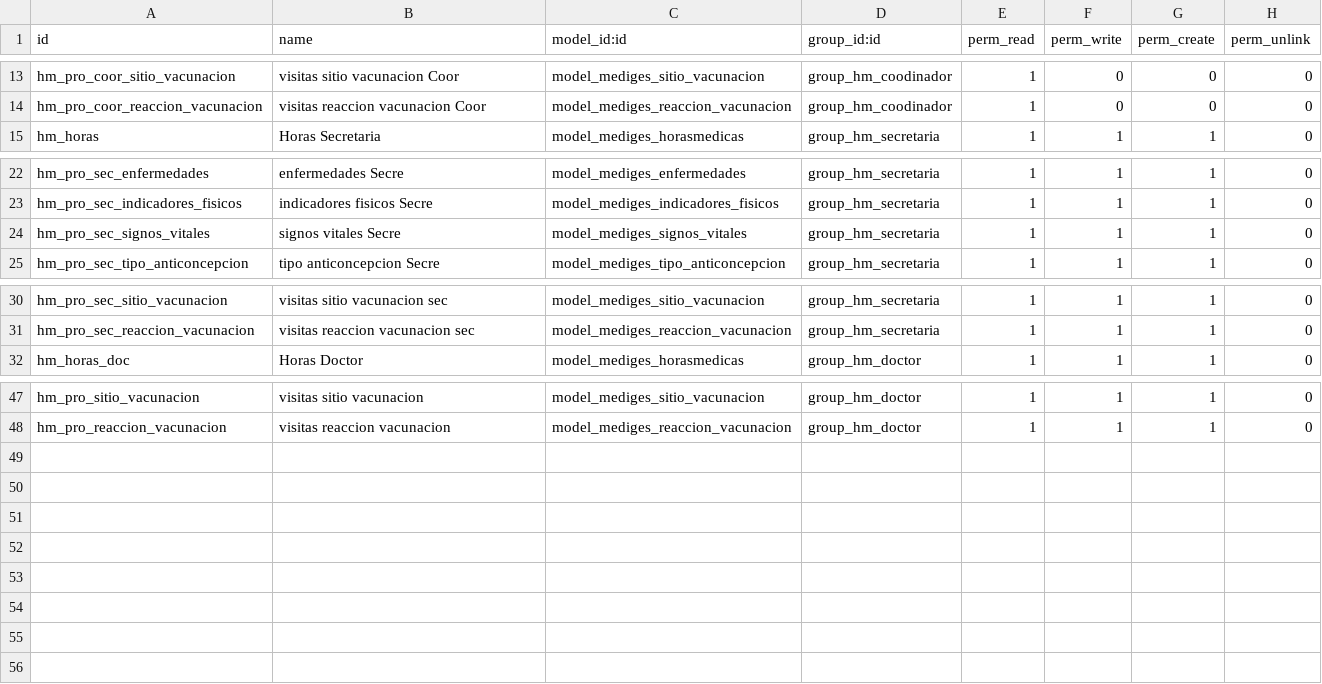
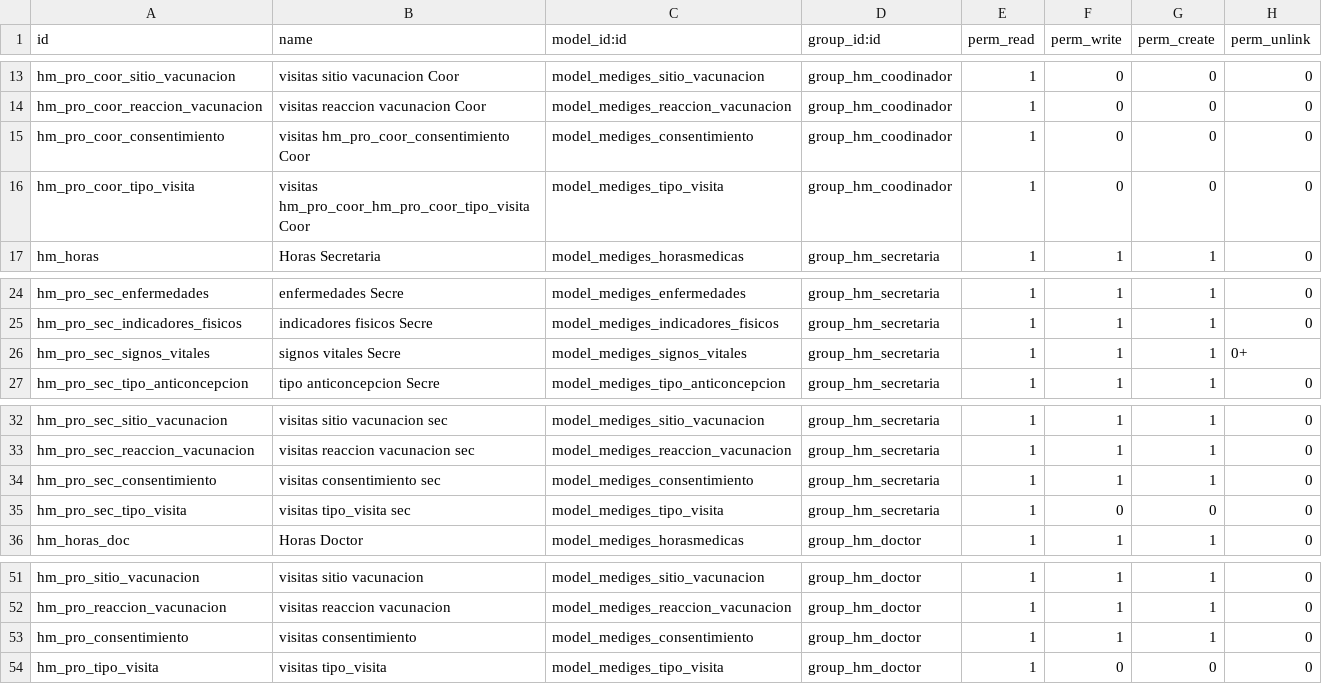
Before and after one commit to flobos/mediges, a CSV file: security/ir.model.access.csv, drawn as a sheet; only a part is shown, gaps mark what is left out.

Commit message:
Visit OtM

```diff
--- a/security/ir.model.access.csv
+++ b/security/ir.model.access.csv
@@ -14,2 +14,4 @@ hm_pro_coor_sitio_vacunacion,visitas sitio vacunacion Coor,model_mediges_sitio_v
 hm_pro_coor_reaccion_vacunacion,visitas reaccion vacunacion Coor,model_mediges_reaccion_vacunacion,group_hm_coodinador,1,0,0,0
+hm_pro_coor_consentimiento,visitas hm_pro_coor_consentimiento Coor,model_mediges_consentimiento,group_hm_coodinador,1,0,0,0
+hm_pro_coor_tipo_visita,visitas hm_pro_coor_hm_pro_coor_tipo_visita Coor,model_mediges_tipo_visita,group_hm_coodinador,1,0,0,0
 hm_horas,Horas Secretaria,model_mediges_horasmedicas,group_hm_secretaria,1,1,1,0
@@ -23,3 +25,3 @@ hm_pro_sec_enfermedades,enfermedades Secre,model_mediges_enfermedades,group_hm_s
 hm_pro_sec_indicadores_fisicos,indicadores fisicos Secre,model_mediges_indicadores_fisicos,group_hm_secretaria,1,1,1,0
-hm_pro_sec_signos_vitales,signos vitales Secre,model_mediges_signos_vitales,group_hm_secretaria,1,1,1,0
+hm_pro_sec_signos_vitales,signos vitales Secre,model_mediges_signos_vitales,group_hm_secretaria,1,1,1,0+
 hm_pro_sec_tipo_anticoncepcion,tipo anticoncepcion Secre,model_mediges_tipo_anticoncepcion,group_hm_secretaria,1,1,1,0
@@ -31,2 +33,4 @@ hm_pro_sec_sitio_vacunacion,visitas sitio vacunacion sec,model_mediges_sitio_vac
 hm_pro_sec_reaccion_vacunacion,visitas reaccion vacunacion sec,model_mediges_reaccion_vacunacion,group_hm_secretaria,1,1,1,0
+hm_pro_sec_consentimiento,visitas consentimiento sec,model_mediges_consentimiento,group_hm_secretaria,1,1,1,0
+hm_pro_sec_tipo_visita,visitas tipo_visita sec,model_mediges_tipo_visita,group_hm_secretaria,1,0,0,0
 hm_horas_doc,Horas Doctor,model_mediges_horasmedicas,group_hm_doctor,1,1,1,0
@@ -48 +52,3 @@ hm_pro_sitio_vacunacion,visitas sitio vacunacion ,model_mediges_sitio_vacunacion
 hm_pro_reaccion_vacunacion,visitas reaccion vacunacion ,model_mediges_reaccion_vacunacion,group_hm_doctor,1,1,1,0
+hm_pro_consentimiento,visitas consentimiento ,model_mediges_consentimiento,group_hm_doctor,1,1,1,0
+hm_pro_tipo_visita,visitas tipo_visita ,model_mediges_tipo_visita,group_hm_doctor,1,0,0,0
```
Also changed, not shown: 13 other files.
